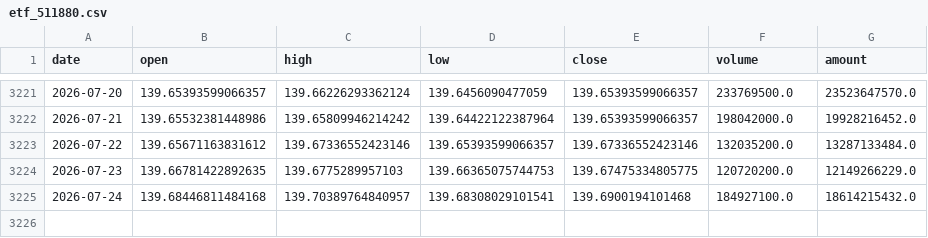
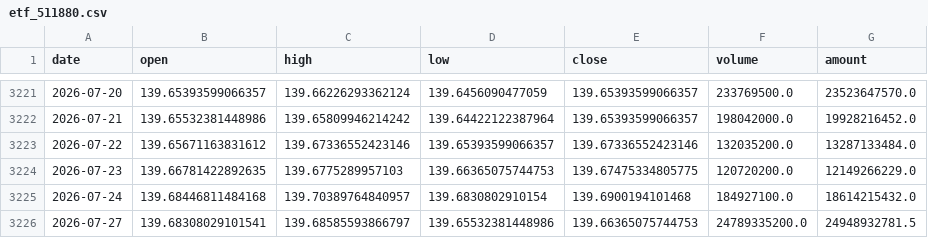
Before and after one commit to Gyturas/genetic-ts-timing-csi1000, a CSV file: data/archive/行情/etf_511880.csv, drawn as a sheet; only a part is shown, gaps mark what is left out.

```diff
--- a/data/archive/行情/etf_511880.csv
+++ b/data/archive/行情/etf_511880.csv
@@ -3224,2 +3224,3 @@ date,open,high,low,close,volume,amount
 2026-07-23,139.66781422892635,139.6775289957103,139.66365075744753,139.67475334805775,120720200.0,12149266229.0
-2026-07-24,139.68446811484168,139.70389764840957,139.68308029101541,139.6900194101468,184927100.0,18614215432.0
+2026-07-24,139.68446811484168,139.70389764840957,139.6830802910154,139.6900194101468,184927100.0,18614215432.0
+2026-07-27,139.68308029101541,139.68585593866797,139.65532381448986,139.66365075744753,24789335200.0,24948932781.5
```
Also changed, not shown: data/archive/行情/etf_159915.csv, data/archive/行情/etf_512100.csv, 25 other files.
